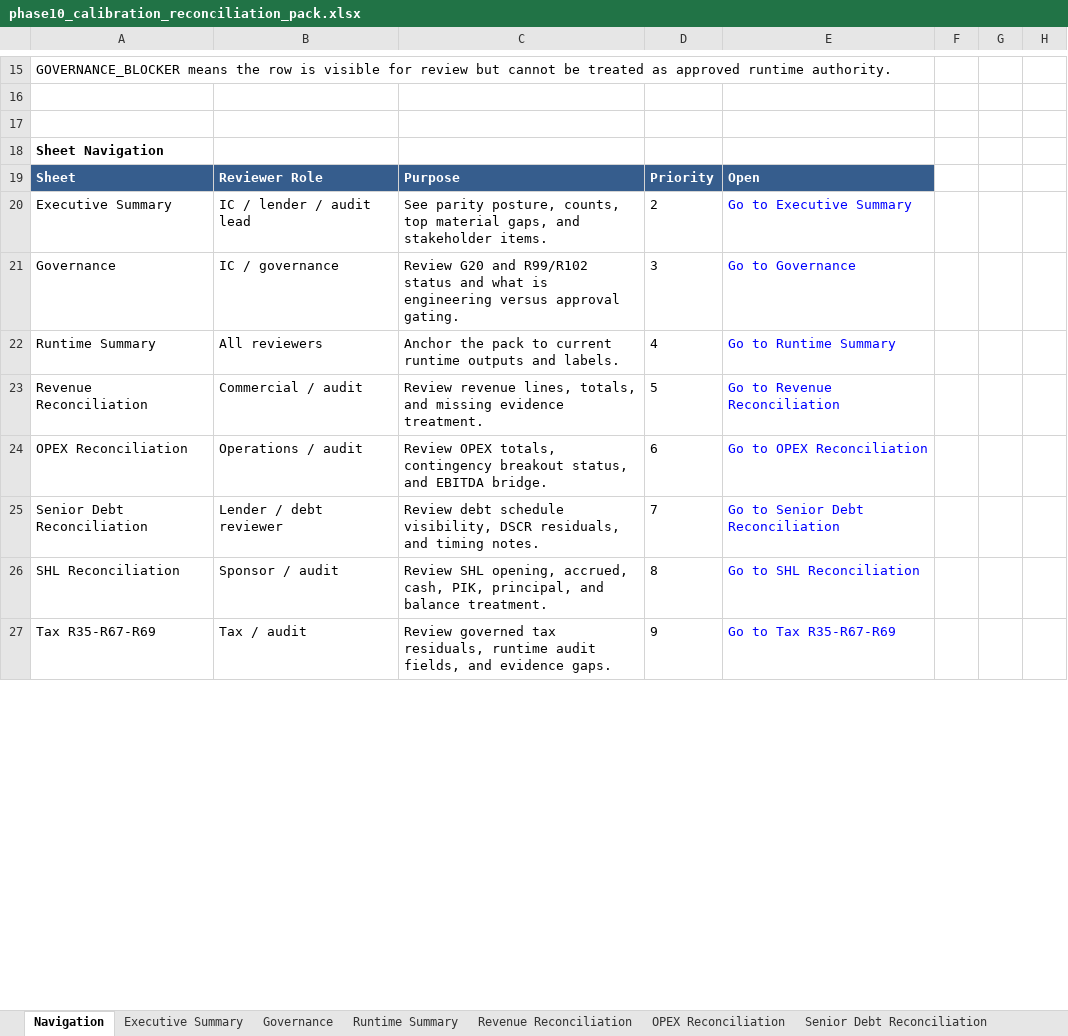
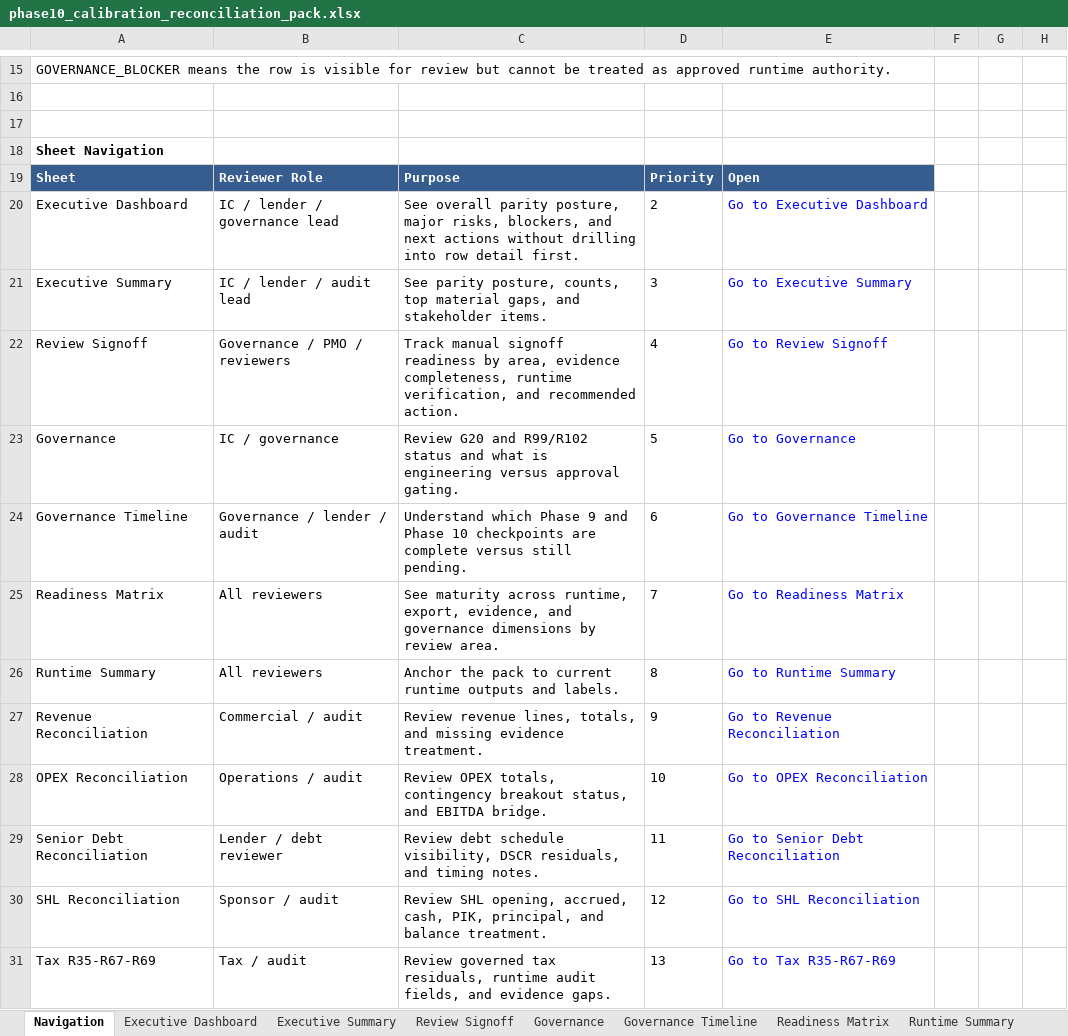
Before and after one commit to xofisamba/Finco1, an Excel workbook: reports/phase10_calibration_reconciliation_pack.xlsx, sheet Navigation, drawn as a sheet; only a part is shown, gaps mark what is left out; values as stored, in another font and other column widths than the file's, no borders; addresses are those after the commit; the diff covers the shown part only; the diff names each change by its address in the sheet, - before the commit and + after, or states it on an @@ line.

Commit message:
Phase 10: executive dashboard and review signoff flow

```diff
--- a/reports/phase10_calibration_reconciliation_pack.xlsx (sheet Navigation)
+++ b/reports/phase10_calibration_reconciliation_pack.xlsx (sheet Navigation)
+sheet tab: Executive Dashboard
+sheet tab: Review Signoff
+sheet tab: Governance Timeline
+sheet tab: Readiness Matrix
+row 20: Executive Dashboard | IC / lender / governance lead | See overall parity posture, major risks, blockers, and next actions without drilling into row detail first. | 2 | Go to Executive Dashboard
-D21: 2
+D21: 3
+row 22: Review Signoff | Governance / PMO / reviewers | Track manual signoff readiness by area, evidence completeness, runtime verification, and recommended action. | 4 | Go to Review Signoff
-D23: 3
+D23: 5
+row 24: Governance Timeline | Governance / lender / audit | Understand which Phase 9 and Phase 10 checkpoints are complete versus still pending. | 6 | Go to Governance Timeline
+row 25: Readiness Matrix | All reviewers | See maturity across runtime, export, evidence, and governance dimensions by review area. | 7 | Go to Readiness Matrix
-D26: 4
+D26: 8
-D27: 5
+D27: 9
-D28: 6
+D28: 10
-D29: 7
+D29: 11
-D30: 8
+D30: 12
-D31: 9
+D31: 13
```
Also changed, not shown: 2 added rows and 8 edited cells elsewhere in this sheet, sheet Executive Summary, sheet Reviewer Notes, sheet Runtime Summary, 8 other files.
